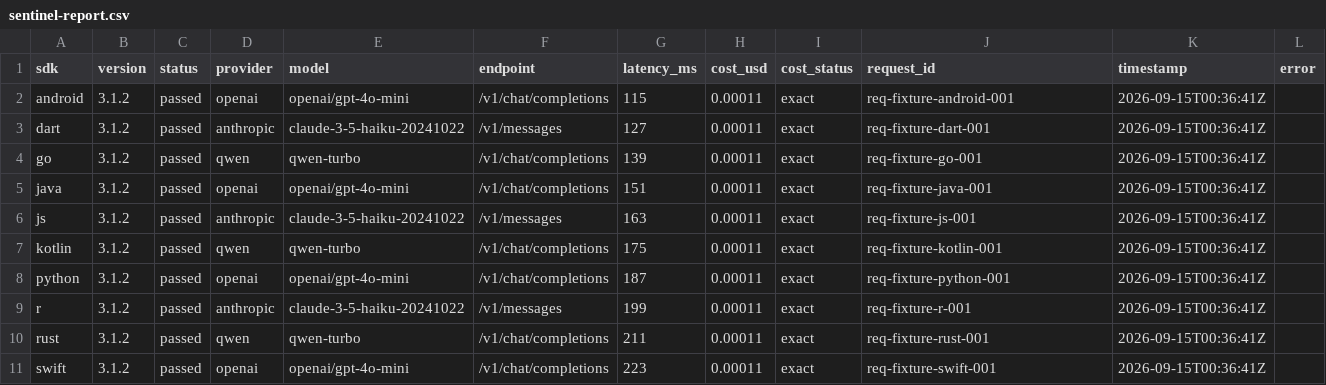
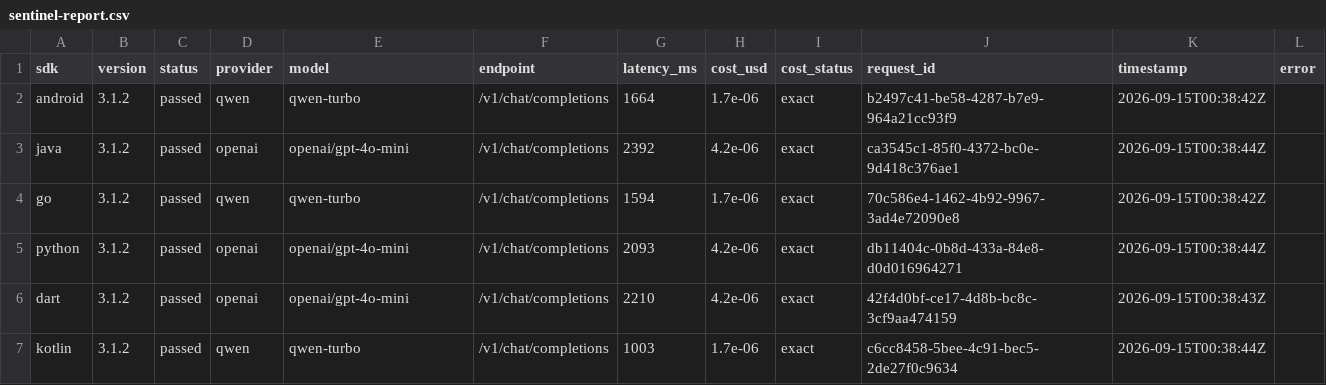
Before and after one commit to nRouterGateway/nrouter-sdk, a CSV file: sentinel-report.csv, drawn as a sheet.

```diff
--- a/sentinel-report.csv
+++ b/sentinel-report.csv
@@ -1,11 +1,7 @@
 sdk,version,status,provider,model,endpoint,latency_ms,cost_usd,cost_status,request_id,timestamp,error
-android,3.1.2,passed,openai,openai/gpt-4o-mini,/v1/chat/completions,115,0.00011,exact,req-fixture-android-001,2026-09-15T00:36:41Z,
-dart,3.1.2,passed,anthropic,claude-3-5-haiku-20241022,/v1/messages,127,0.00011,exact,req-fixture-dart-001,2026-09-15T00:36:41Z,
-go,3.1.2,passed,qwen,qwen-turbo,/v1/chat/completions,139,0.00011,exact,req-fixture-go-001,2026-09-15T00:36:41Z,
-java,3.1.2,passed,openai,openai/gpt-4o-mini,/v1/chat/completions,151,0.00011,exact,req-fixture-java-001,2026-09-15T00:36:41Z,
-js,3.1.2,passed,anthropic,claude-3-5-haiku-20241022,/v1/messages,163,0.00011,exact,req-fixture-js-001,2026-09-15T00:36:41Z,
-kotlin,3.1.2,passed,qwen,qwen-turbo,/v1/chat/completions,175,0.00011,exact,req-fixture-kotlin-001,2026-09-15T00:36:41Z,
-python,3.1.2,passed,openai,openai/gpt-4o-mini,/v1/chat/completions,187,0.00011,exact,req-fixture-python-001,2026-09-15T00:36:41Z,
-r,3.1.2,passed,anthropic,claude-3-5-haiku-20241022,/v1/messages,199,0.00011,exact,req-fixture-r-001,2026-09-15T00:36:41Z,
-rust,3.1.2,passed,qwen,qwen-turbo,/v1/chat/completions,211,0.00011,exact,req-fixture-rust-001,2026-09-15T00:36:41Z,
-swift,3.1.2,passed,openai,openai/gpt-4o-mini,/v1/chat/completions,223,0.00011,exact,req-fixture-swift-001,2026-09-15T00:36:41Z,
+android,3.1.2,passed,qwen,qwen-turbo,/v1/chat/completions,1664,1.7e-06,exact,b2497c41-be58-4287-b7e9-964a21cc93f9,2026-09-15T00:38:42Z,
+java,3.1.2,passed,openai,openai/gpt-4o-mini,/v1/chat/completions,2392,4.2e-06,exact,ca3545c1-85f0-4372-bc0e-9d418c376ae1,2026-09-15T00:38:44Z,
+go,3.1.2,passed,qwen,qwen-turbo,/v1/chat/completions,1594,1.7e-06,exact,70c586e4-1462-4b92-9967-3ad4e72090e8,2026-09-15T00:38:42Z,
+python,3.1.2,passed,openai,openai/gpt-4o-mini,/v1/chat/completions,2093,4.2e-06,exact,db11404c-0b8d-433a-84e8-d0d016964271,2026-09-15T00:38:44Z,
+dart,3.1.2,passed,openai,openai/gpt-4o-mini,/v1/chat/completions,2210,4.2e-06,exact,42f4d0bf-ce17-4d8b-bc8c-3cf9aa474159,2026-09-15T00:38:43Z,
+kotlin,3.1.2,passed,qwen,qwen-turbo,/v1/chat/completions,1003,1.7e-06,exact,c6cc8458-5bee-4c91-bec5-2de27f0c9634,2026-09-15T00:38:44Z,
```
Also changed, not shown: 5 other files.
